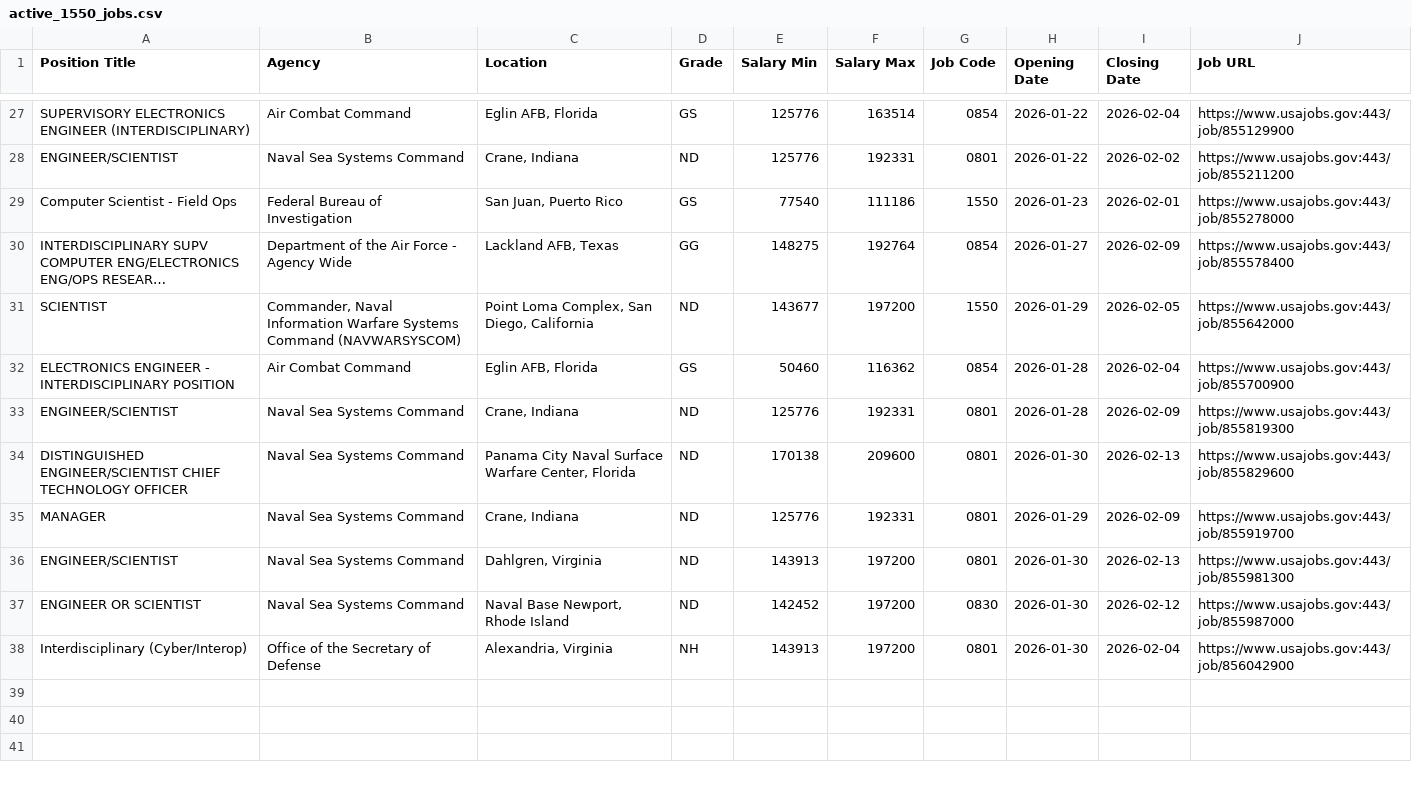
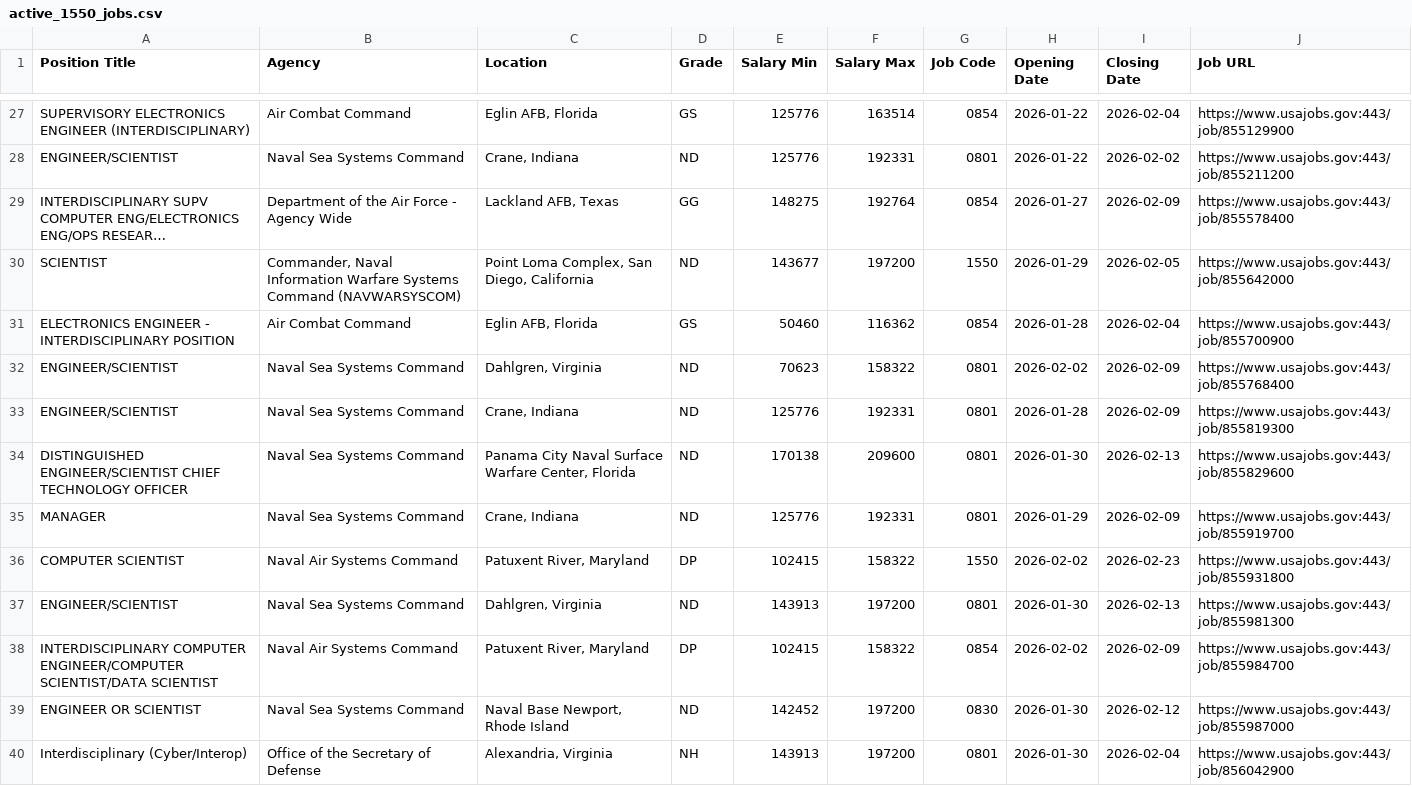
Before and after one commit to fartbagxp/fedjobs, a CSV file: data/raw/active_1550_jobs.csv, drawn as a sheet; only a part is shown, gaps mark what is left out; long unchanged cells end in …; removed rows and columns are numbered as before the commit, all else as after; the diff names each change by its address in the sheet, - before the commit and + after, or states it on an @@ line.

```diff
--- a/data/raw/active_1550_jobs.csv
+++ b/data/raw/active_1550_jobs.csv
-row 29: Computer Scientist - Field Ops | Federal Bureau of Investigation | San Juan, Puerto Rico | GS | 77540 | 111186 | 1550 | 2026-01-23 | 2026-02-01 | https://www.usajobs.gov:443/job/855278000
+row 32: ENGINEER/SCIENTIST | Naval Sea Systems Command | Dahlgren, Virginia | ND | 70623 | 158322 | 0801 | 2026-02-02 | 2026-02-09 | https://www.usajobs.gov:443/job/855768400
+row 36: COMPUTER SCIENTIST | Naval Air Systems Command | Patuxent River, Maryland | DP | 102415 | 158322 | 1550 | 2026-02-02 | 2026-02-23 | https://www.usajobs.gov:443/job/855931800
+row 38: INTERDISCIPLINARY COMPUTER ENGINEER/COMPUTER SCIENTIST/DATA SCIENTIST | Naval Air Systems Command | Patuxent River, Maryland | DP | 102415 | 158322 | 0854 | 2026-02-02 | 2026-02-09 | https://www.usajobs.gov:443/job/855984700
```
Also changed, not shown: data/raw/active_0854_jobs.csv, data/raw/active_1560_jobs.csv, 2 other files.
